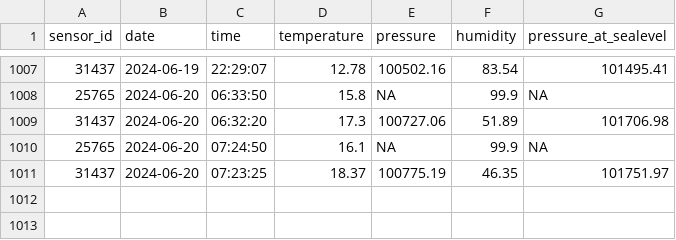
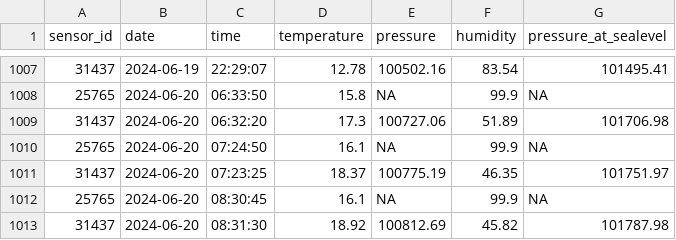
Before and after one commit to blomfelt/temperature, a TSV file: data/values.tsv, drawn as a sheet; only a part is shown, gaps mark what is left out; the diff names each change by its address in the sheet, - before the commit and + after, or states it on an @@ line.

Commit message:
New temperature

```diff
--- a/data/values.tsv
+++ b/data/values.tsv
+row 1012: 25765 | 2024-06-20 | 08:30:45 | 16.1 | NA | 99.9 | NA
+row 1013: 31437 | 2024-06-20 | 08:31:30 | 18.92 | 100812.69 | 45.82 | 101787.98
```
Also changed, not shown: 4 other files.
